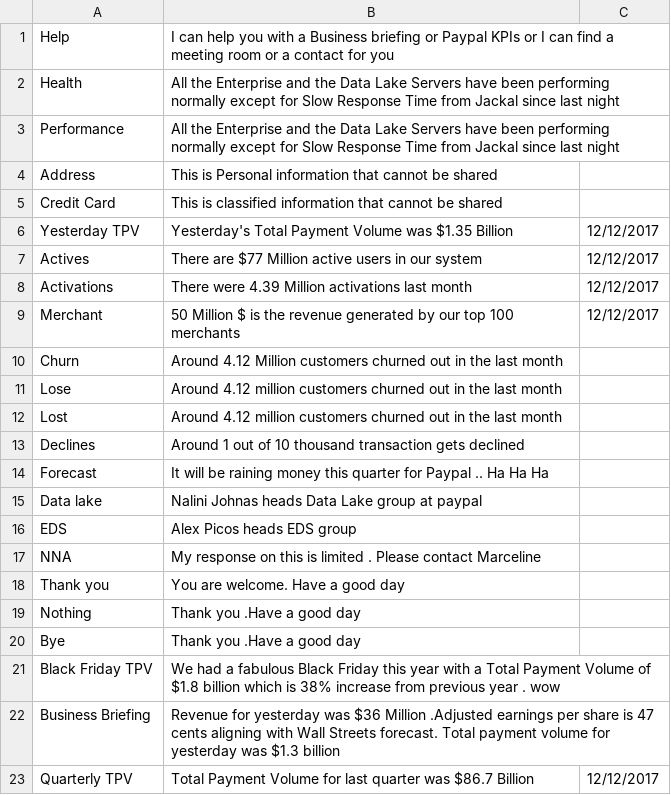
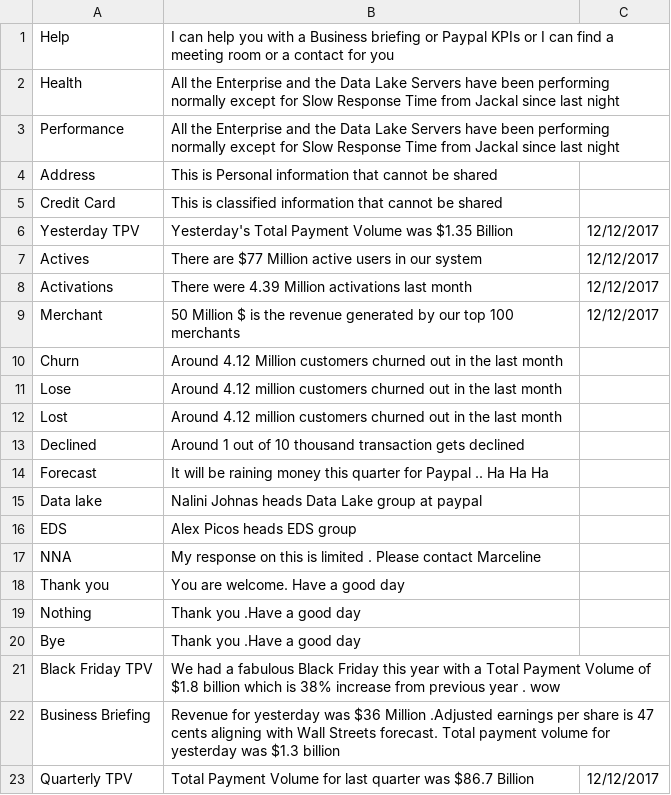
Before and after one commit to nerdanity/ReadCSV2, a CSV file: myMemory.csv, drawn as a sheet; the diff names each change by its address in the sheet, - before the commit and + after, or states it on an @@ line.

Commit message:
Update myMemory.csv

```diff
--- a/myMemory.csv
+++ b/myMemory.csv
-A13: Declines
+A13: Declined
```
